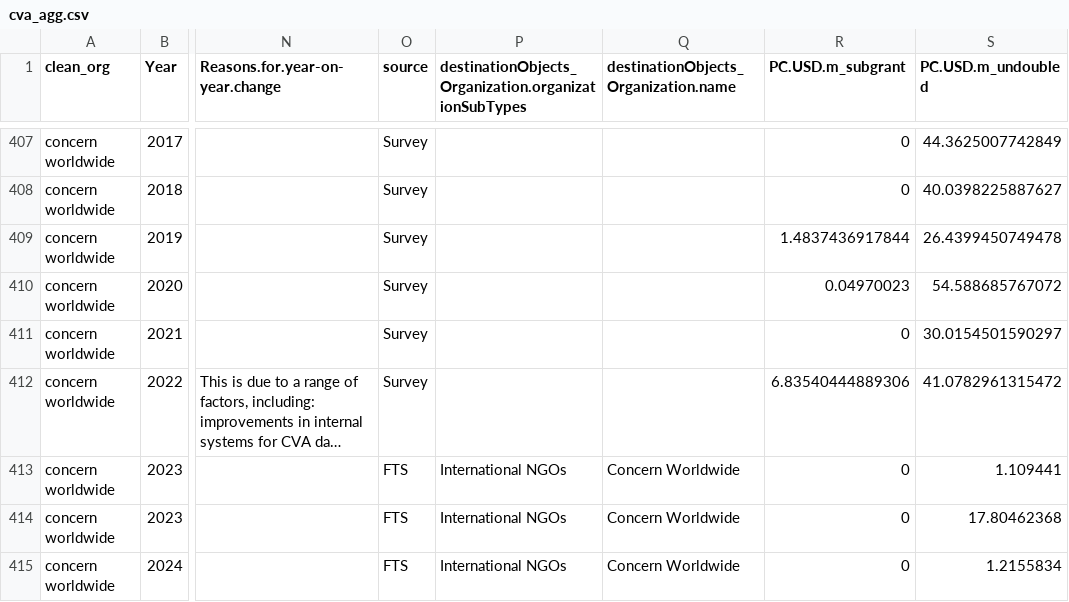
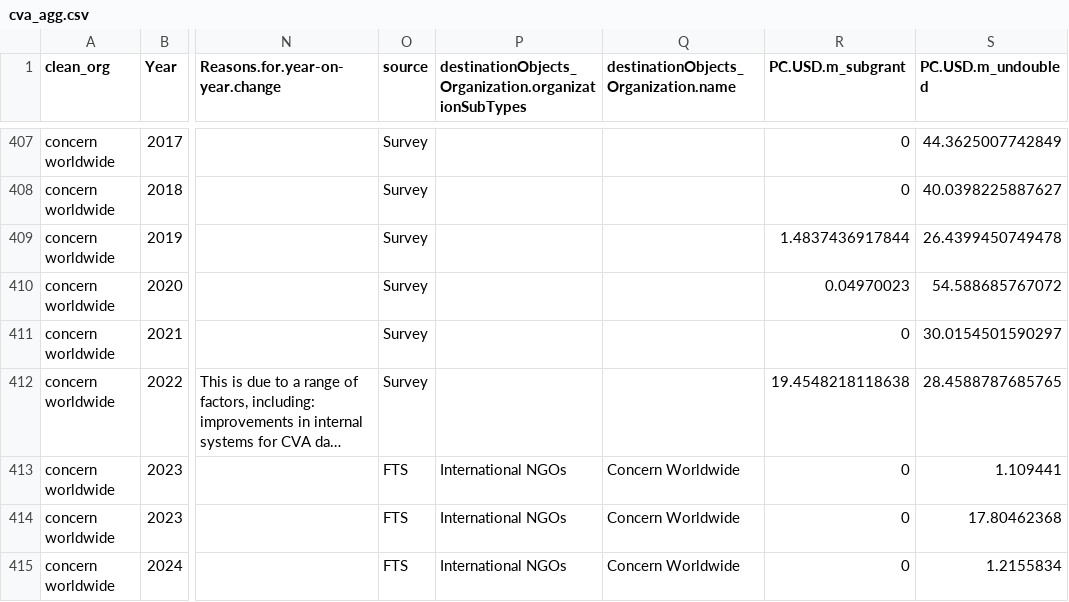
Before and after one commit to The-CALP-Network/CALP-CVA-Tracking-Pipeline, a CSV file: output/cva_agg.csv, drawn as a sheet; only a part is shown, gaps mark what is left out; long unchanged cells end in …; the diff names each change by its address in the sheet, - before the commit and + after, or states it on an @@ line.

Commit message:
Manually classify somali cash consortium

```diff
--- a/output/cva_agg.csv
+++ b/output/cva_agg.csv
-R412 (PC.USD.m_subgrant): 6.83540444889306
+R412 (PC.USD.m_subgrant): 19.4548218118638
-S412 (PC.USD.m_undoubled): 41.0782961315472
+S412 (PC.USD.m_undoubled): 28.4588787685765
```
Also changed, not shown: 2 other files.
